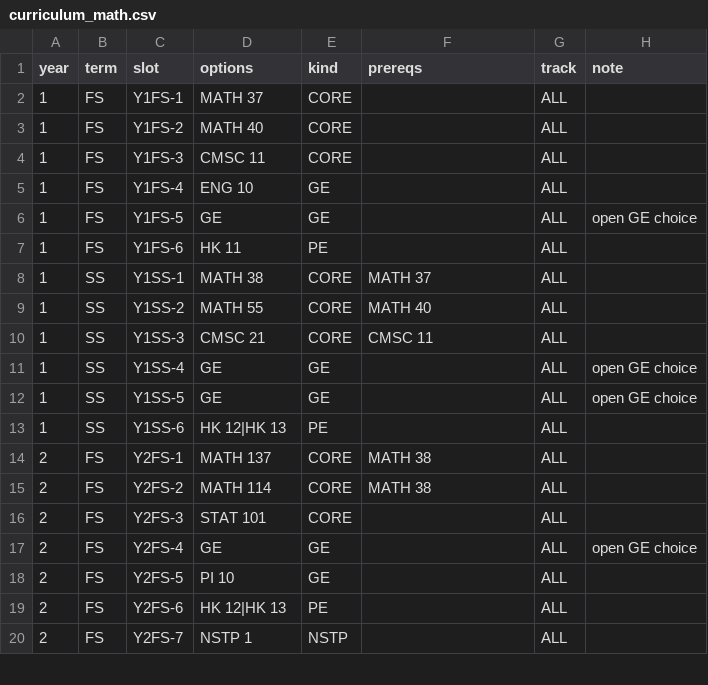
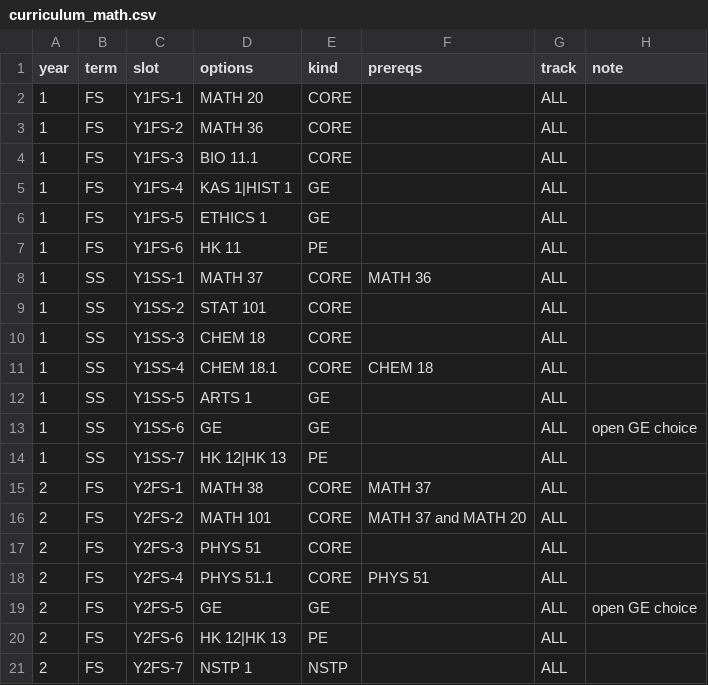
Before and after one commit to euhallare/uaamVON_sa_Physci, a CSV file: data/curriculum_math.csv, drawn as a sheet; only a part is shown; the diff covers the shown part only.

Commit message:
fix: updated the curriculum for math.

```diff
--- a/data/curriculum_math.csv
+++ b/data/curriculum_math.csv
@@ -1,19 +1,20 @@
 year,term,slot,options,kind,prereqs,track,note
-1,FS,Y1FS-1,MATH 37,CORE,,ALL,
-1,FS,Y1FS-2,MATH 40,CORE,,ALL,
-1,FS,Y1FS-3,CMSC 11,CORE,,ALL,
-1,FS,Y1FS-4,ENG 10,GE,,ALL,
-1,FS,Y1FS-5,GE,GE,,ALL,open GE choice
+1,FS,Y1FS-1,MATH 20,CORE,,ALL,
+1,FS,Y1FS-2,MATH 36,CORE,,ALL,
+1,FS,Y1FS-3,BIO 11.1,CORE,,ALL,
+1,FS,Y1FS-4,KAS 1|HIST 1,GE,,ALL,
+1,FS,Y1FS-5,ETHICS 1,GE,,ALL,
 1,FS,Y1FS-6,HK 11,PE,,ALL,
-1,SS,Y1SS-1,MATH 38,CORE,MATH 37,ALL,
-1,SS,Y1SS-2,MATH 55,CORE,MATH 40,ALL,
-1,SS,Y1SS-3,CMSC 21,CORE,CMSC 11,ALL,
-1,SS,Y1SS-4,GE,GE,,ALL,open GE choice
-1,SS,Y1SS-5,GE,GE,,ALL,open GE choice
-1,SS,Y1SS-6,HK 12|HK 13,PE,,ALL,
-2,FS,Y2FS-1,MATH 137,CORE,MATH 38,ALL,
-2,FS,Y2FS-2,MATH 114,CORE,MATH 38,ALL,
-2,FS,Y2FS-3,STAT 101,CORE,,ALL,
-2,FS,Y2FS-4,GE,GE,,ALL,open GE choice
-2,FS,Y2FS-5,PI 10,GE,,ALL,
+1,SS,Y1SS-1,MATH 37,CORE,MATH 36,ALL,
+1,SS,Y1SS-2,STAT 101,CORE,,ALL,
+1,SS,Y1SS-3,CHEM 18,CORE,,ALL,
+1,SS,Y1SS-4,CHEM 18.1,CORE,CHEM 18,ALL,
+1,SS,Y1SS-5,ARTS 1,GE,,ALL,
+1,SS,Y1SS-6,GE,GE,,ALL,open GE choice
+1,SS,Y1SS-7,HK 12|HK 13,PE,,ALL,
+2,FS,Y2FS-1,MATH 38,CORE,MATH 37,ALL,
+2,FS,Y2FS-2,MATH 101,CORE,MATH 37 and MATH 20,ALL,
+2,FS,Y2FS-3,PHYS 51,CORE,,ALL,
+2,FS,Y2FS-4,PHYS 51.1,CORE,PHYS 51,ALL,
+2,FS,Y2FS-5,GE,GE,,ALL,open GE choice
 2,FS,Y2FS-6,HK 12|HK 13,PE,,ALL,
```
Also changed, not shown: 6 added rows and 74 edited cells elsewhere in this file.
